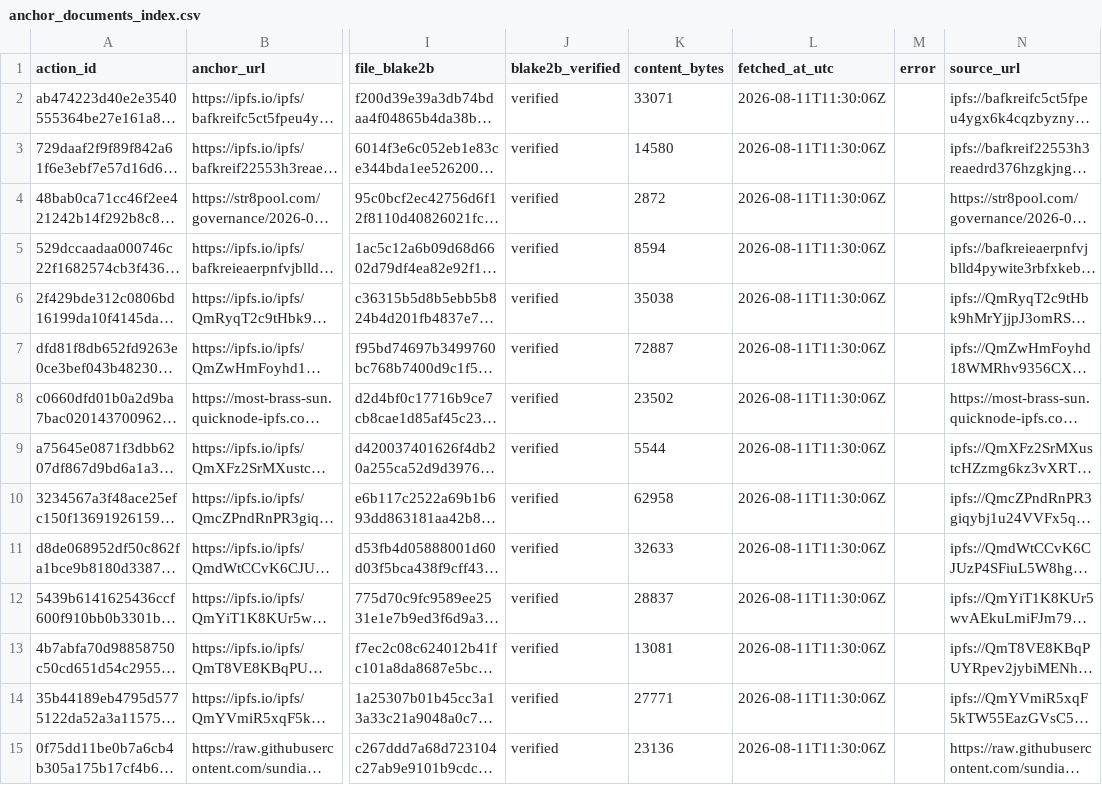
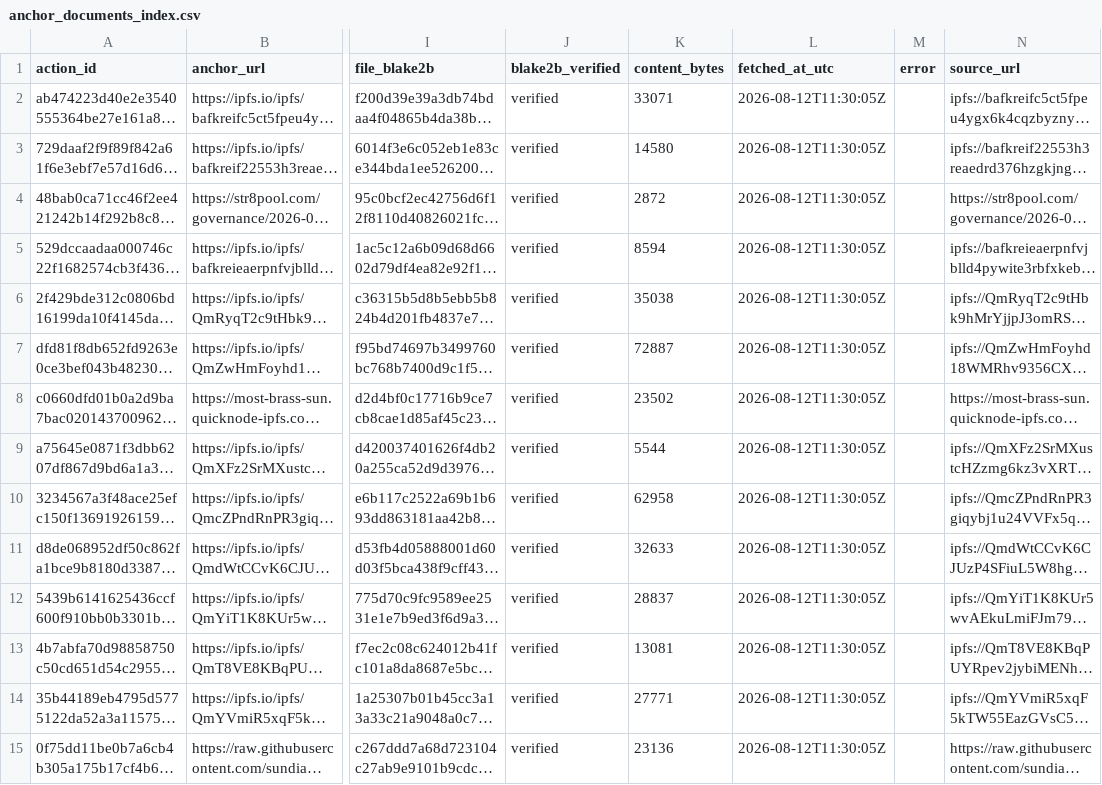
Before and after one commit to BEACNpool/beacn-drep-resources, a CSV file: data/input/governance/anchor_documents_index.csv, drawn as a sheet; only a part is shown, gaps mark what is left out; long unchanged cells end in …; the diff covers the shown part only; the diff names each change by its address in the sheet, - before the commit and + after, or states it on an @@ line.

```diff
--- a/data/input/governance/anchor_documents_index.csv
+++ b/data/input/governance/anchor_documents_index.csv
-L2:L15 (fetched_at_utc): 2026-08-11T11:30:06Z
+L2:L15 (fetched_at_utc): 2026-08-12T11:30:05Z
```
Also changed, not shown: 141 edited cells elsewhere in this file, data/input/governance/decision_support/ecosystem_value_profiles.csv, data/input/governance/governance_actions_active.csv, 8 other files.
